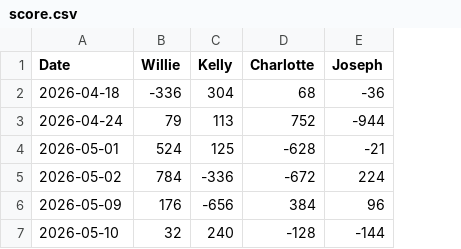
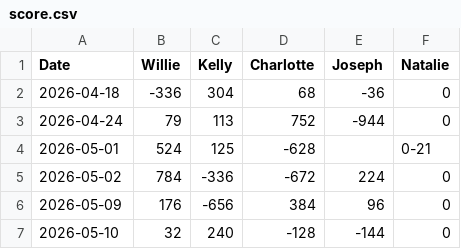
Before and after one commit to yimkaic-mfcgd/yimkaic-mfcgd.github.io, a CSV file: data/score.csv, drawn as a sheet; the diff names each change by its address in the sheet, - before the commit and + after, or states it on an @@ line.

Commit message:
Add Natalie column to score.csv

```diff
--- a/data/score.csv
+++ b/data/score.csv
+column F (Natalie), rows 2-7: 0 | 0 | 0-21 | 0 | 0 | 0
-E4 (Joseph): -21
+E4 (Joseph): (empty)
```
